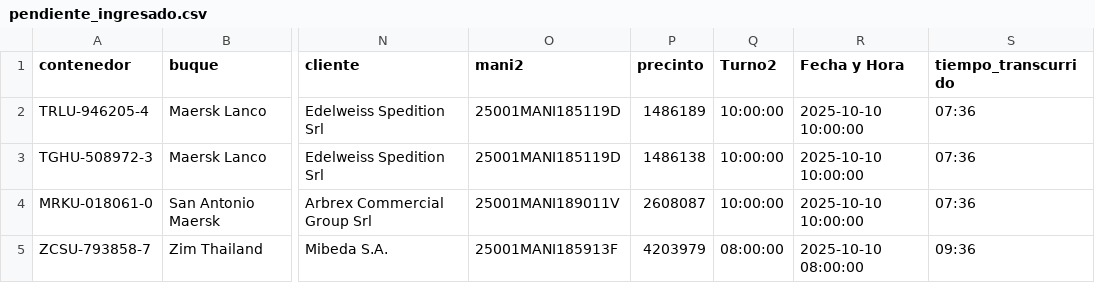
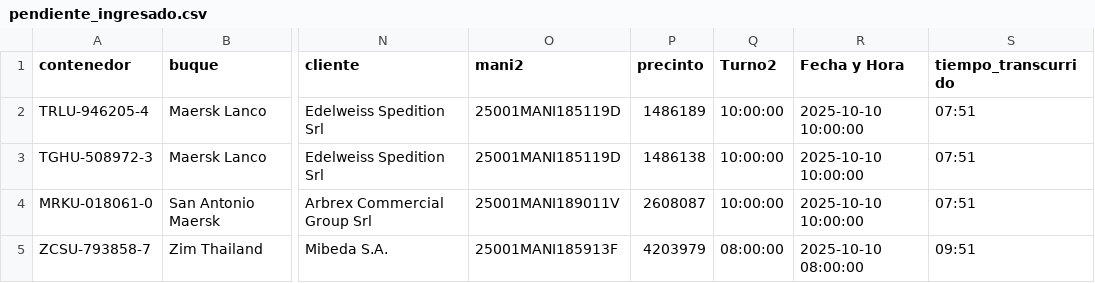
Before and after one commit to marajadesantelmo/dassa_operativo_stream, a CSV file: data/pendiente_ingresado.csv, drawn as a sheet; only a part is shown, gaps mark what is left out; the diff names each change by its address in the sheet, - before the commit and + after, or states it on an @@ line.

```diff
--- a/data/pendiente_ingresado.csv
+++ b/data/pendiente_ingresado.csv
-S2:S4 (tiempo_transcurrido): 07:36
+S2:S4 (tiempo_transcurrido): 07:51
-S5 (tiempo_transcurrido): 09:36
+S5 (tiempo_transcurrido): 09:51
```
Also changed, not shown: 1 other file.
